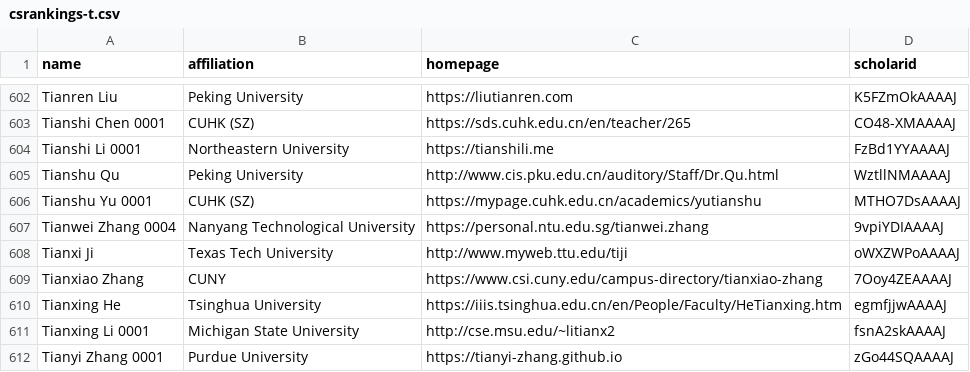
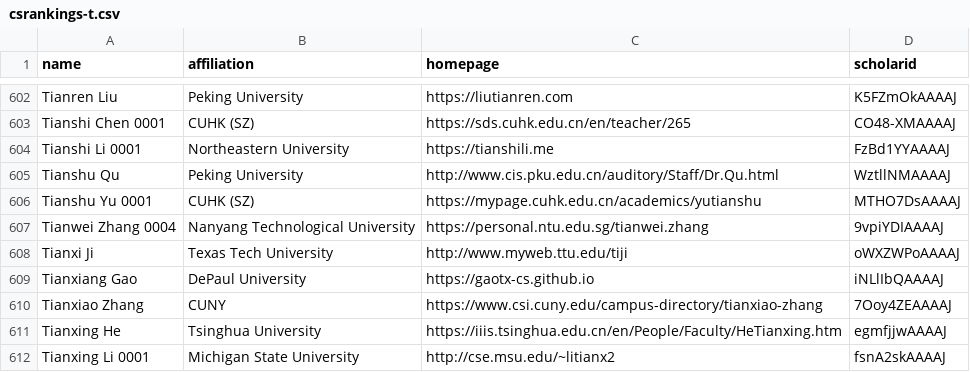
Before and after one commit to LiuFang816/CSrankings, a CSV file: csrankings-t.csv, drawn as a sheet; only a part is shown, gaps mark what is left out; the shorter side is filled out with more unchanged rows; the diff names each change by its address in the sheet, - before the commit and + after, or states it on an @@ line.

```diff
--- a/csrankings-t.csv
+++ b/csrankings-t.csv
+row 609: Tianxiang Gao | DePaul University | https://gaotx-cs.github.io | iNLlIbQAAAAJ
```
